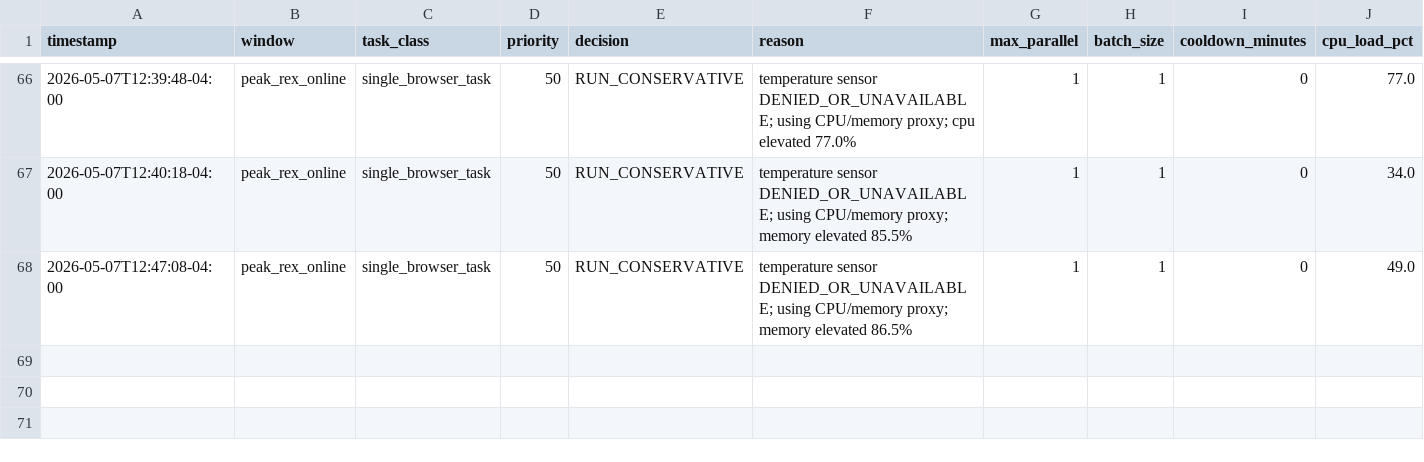
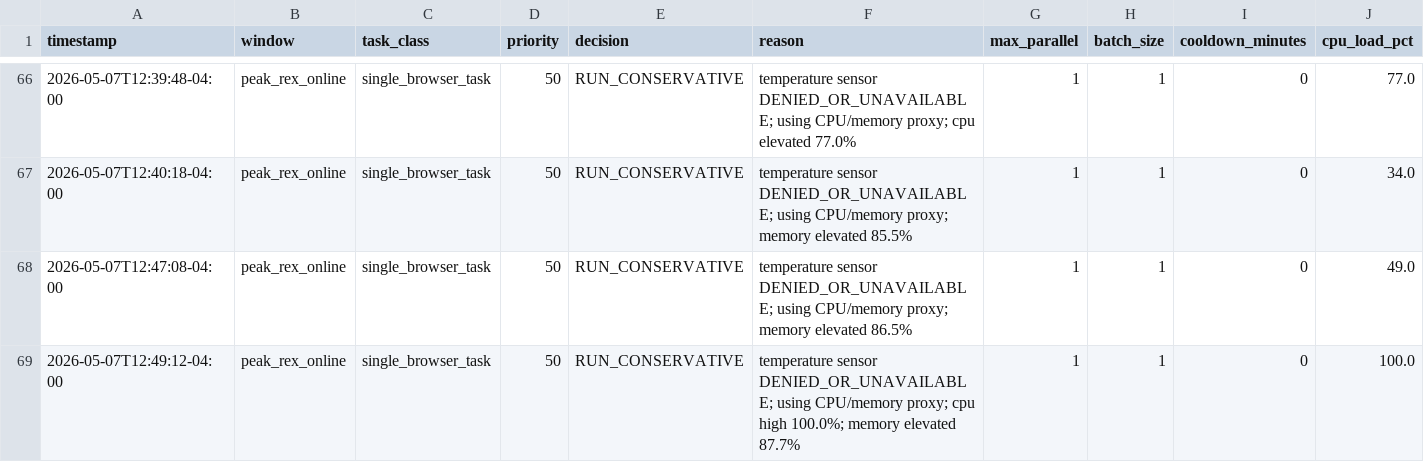
Before and after one commit to rexxu024-arch/Difi_auto_factory, a CSV file: Database/System_Resource_Allocation.csv, drawn as a sheet; only a part is shown, gaps mark what is left out; rows hold the shown columns only; the diff names each change by its address in the sheet, - before the commit and + after, or states it on an @@ line.

```diff
--- a/Database/System_Resource_Allocation.csv
+++ b/Database/System_Resource_Allocation.csv
+row 69: 2026-05-07T12:49:12-04:00 | peak_rex_online | single_browser_task | 50 | RUN_CONSERVATIVE | temperature sensor DENIED_OR_UNAVAILABLE; using CPU/memory proxy; cpu high 100.0%; memory elevated 87.7% | 1 | 1 | 0 | 100.0
```
Also changed, not shown: Database/Factory_Backlog.csv, Database/Memory_Pressure_Guard_Log.csv, 5 other files.
